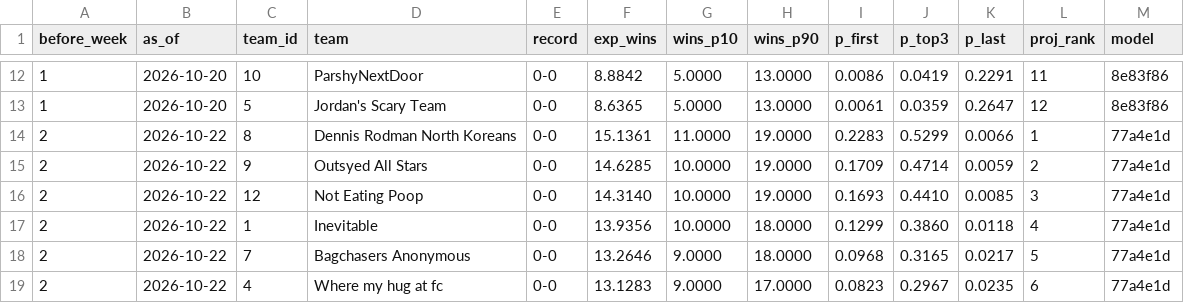
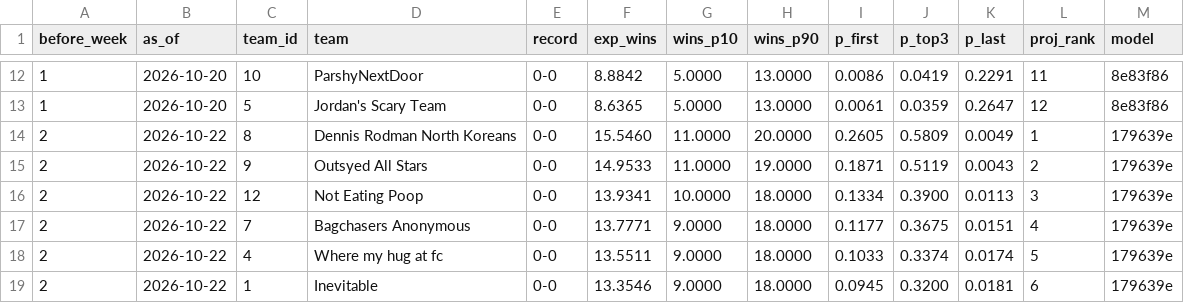
Before and after one commit to Will0Wot/Fantasy_Calculator, a CSV file: tracking/2026-27/standings.csv, drawn as a sheet; only a part is shown, gaps mark what is left out; the diff covers the shown part only.

```diff
--- a/tracking/2026-27/standings.csv
+++ b/tracking/2026-27/standings.csv
@@ -13,7 +13,7 @@ before_week,as_of,team_id,team,record,exp_wins,wins_p10,wins_p90,p_first,p_top3,
 1,2026-10-20,5,Jordan's Scary Team,0-0,8.6365,5.0000,13.0000,0.0061,0.0359,0.2647,12,8e83f86
-2,2026-10-22,8,Dennis Rodman North Koreans,0-0,15.1361,11.0000,19.0000,0.2283,0.5299,0.0066,1,77a4e1d
-2,2026-10-22,9,Outsyed All Stars,0-0,14.6285,10.0000,19.0000,0.1709,0.4714,0.0059,2,77a4e1d
-2,2026-10-22,12,Not Eating Poop,0-0,14.3140,10.0000,19.0000,0.1693,0.4410,0.0085,3,77a4e1d
-2,2026-10-22,1,Inevitable,0-0,13.9356,10.0000,18.0000,0.1299,0.3860,0.0118,4,77a4e1d
-2,2026-10-22,7,Bagchasers Anonymous,0-0,13.2646,9.0000,18.0000,0.0968,0.3165,0.0217,5,77a4e1d
-2,2026-10-22,4,Where my hug at fc,0-0,13.1283,9.0000,17.0000,0.0823,0.2967,0.0235,6,77a4e1d
+2,2026-10-22,8,Dennis Rodman North Koreans,0-0,15.5460,11.0000,20.0000,0.2605,0.5809,0.0049,1,179639e
+2,2026-10-22,9,Outsyed All Stars,0-0,14.9533,11.0000,19.0000,0.1871,0.5119,0.0043,2,179639e
+2,2026-10-22,12,Not Eating Poop,0-0,13.9341,10.0000,18.0000,0.1334,0.3900,0.0113,3,179639e
+2,2026-10-22,7,Bagchasers Anonymous,0-0,13.7771,9.0000,18.0000,0.1177,0.3675,0.0151,4,179639e
+2,2026-10-22,4,Where my hug at fc,0-0,13.5511,9.0000,18.0000,0.1033,0.3374,0.0174,5,179639e
+2,2026-10-22,1,Inevitable,0-0,13.3546,9.0000,18.0000,0.0945,0.3200,0.0181,6,179639e
```
Also changed, not shown: 39 edited cells elsewhere in this file, tracking/2026-27/matchups.csv, tracking/2026-27/players.csv, 1 other file.
